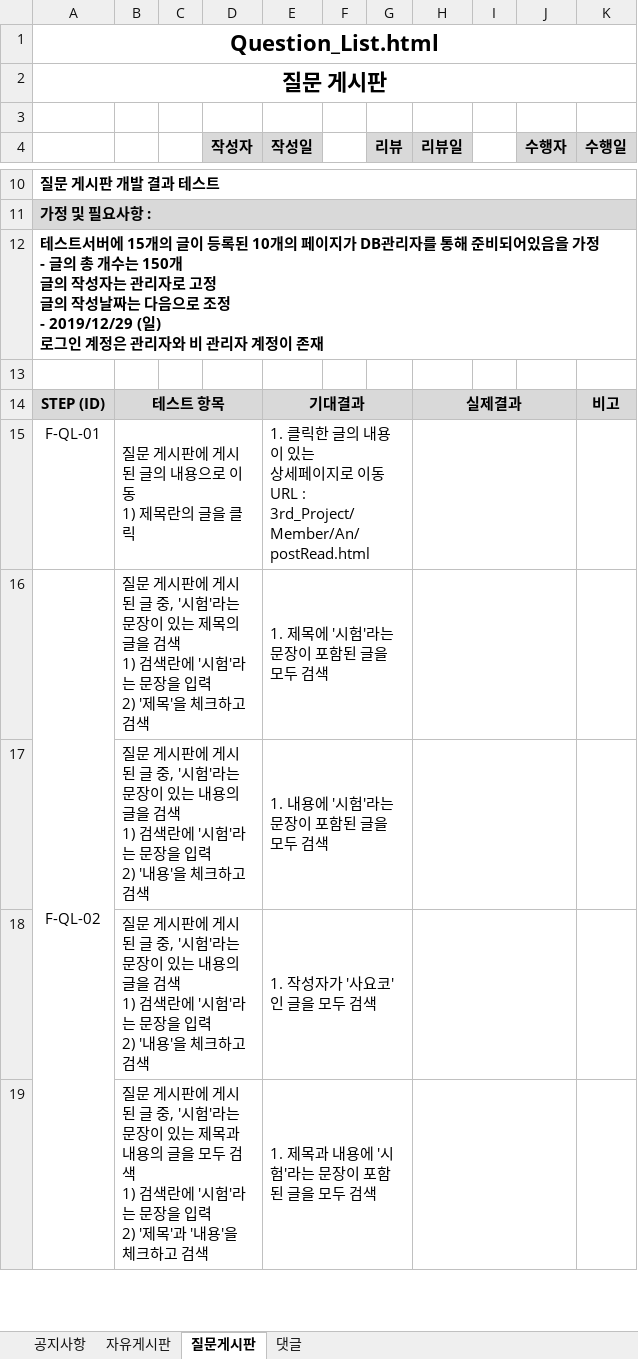
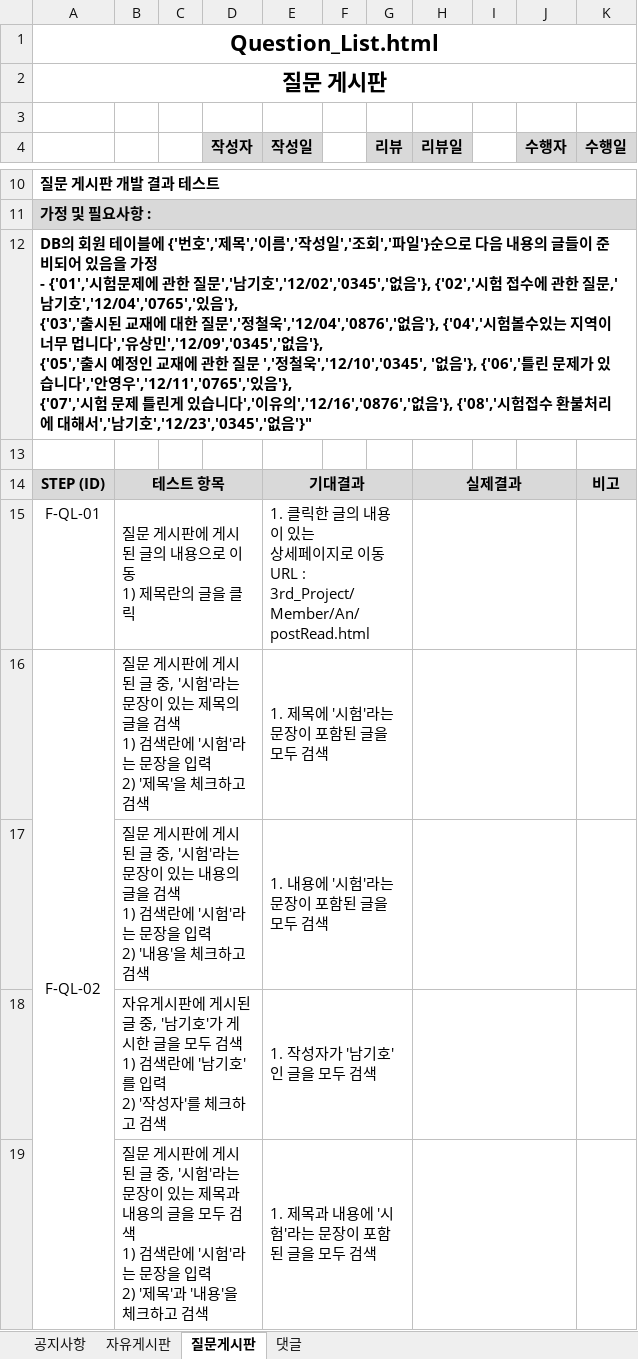
Before and after one commit to index506/cosmo6th_3thGroup, an Excel workbook: Text/03.테스트 시나리오/0929 남기호 테스트시나리오(2차 수정).xlsx, sheet 질문게시판, drawn as a sheet; only a part is shown, gaps mark what is left out; values as stored, in another font and other column widths than the file's, no borders; removed rows and columns are numbered as before the commit, all else as after; ↵ is a line break in a cell; the diff names each change by its address in the sheet, - before the commit and + after, or states it on an @@ line.

```diff
--- a/Text/03.테스트 시나리오/0929 남기호 테스트시나리오(2차 수정).xlsx (sheet 질문게시판)
+++ b/Text/03.테스트 시나리오/0929 남기호 테스트시나리오(2차 수정).xlsx (sheet 질문게시판)
-A12: 테스트서버에 15개의 글이 등록된 10개의 페이지가 DB관리자를 통해 준비되어있음을 가정 ↵ - 글의 총 개수는 150개 ↵ 글의 작성자는 관리자로 고정 ↵ 글의 작성날짜는 다음으로 조정 ↵ - 2019/12/29 (일) ↵ 로그인 계정은 관리자와 비 관리자 계정이 존재
+A12: DB의 회원 테이블에 {'번호','제목','이름','작성일','조회','파일'}순으로 다음 내용의 글들이 준비되어 있음을 가정 ↵ - {'01','시험문제에 관한 질문','남기호','12/02','0345','없음'}, {'02','시험 접수에 관한 질문,'남기호','12/04','0765','있음'}, ↵ {'03','출시된 교재에 대한 질문','정철욱','12/04','0876','없음'}, {'04','시험볼수있는 지역이 너무 멉니다','유상민','12/09','0345','없음'}, ↵ {'05','출시 예정인 교재에 관한 질문 ','정철욱','12/10','0345', '없음'}, {'06','틀린 문제가 있습니다','안영우','12/11','0765','있음'}, ↵ {'07','시험 문제 틀린게 있습니다','이유의','12/16','0876','없음'}, {'08','시험접수 환불처리에 대해서','남기호','12/23','0345','없음'}"
-row 18:  | 질문 게시판에 게시된 글 중, '시험'라는 문장이 있는 내용의 글을 검색 ↵ 1) 검색란에 '시험'라는 문장을 입력 ↵ 2) '내용'을 체크하고 검색 |  |  | 1. 작성자가 '사요코'인 글을 모두 검색
+row 18:  | 자유게시판에 게시된 글 중, '남기호'가 게시한 글을 모두 검색 ↵ 1) 검색란에 '남기호'를 입력 ↵ 2) '작성자'를 체크하고 검색 |  |  | 1. 작성자가 '남기호'인 글을 모두 검색
```
Also changed, not shown: sheet 자유게시판, sheet 공지사항, sheet 댓글.
